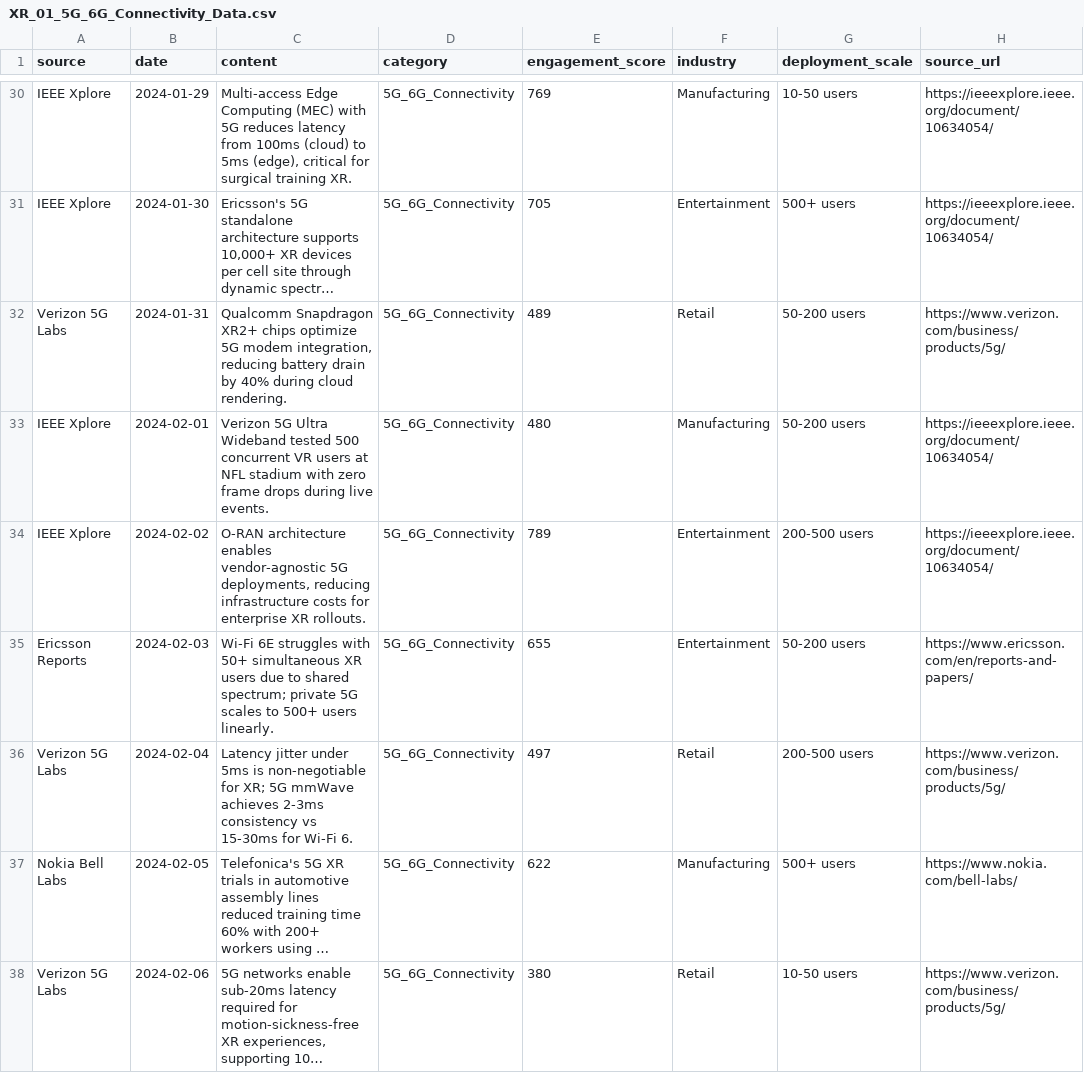
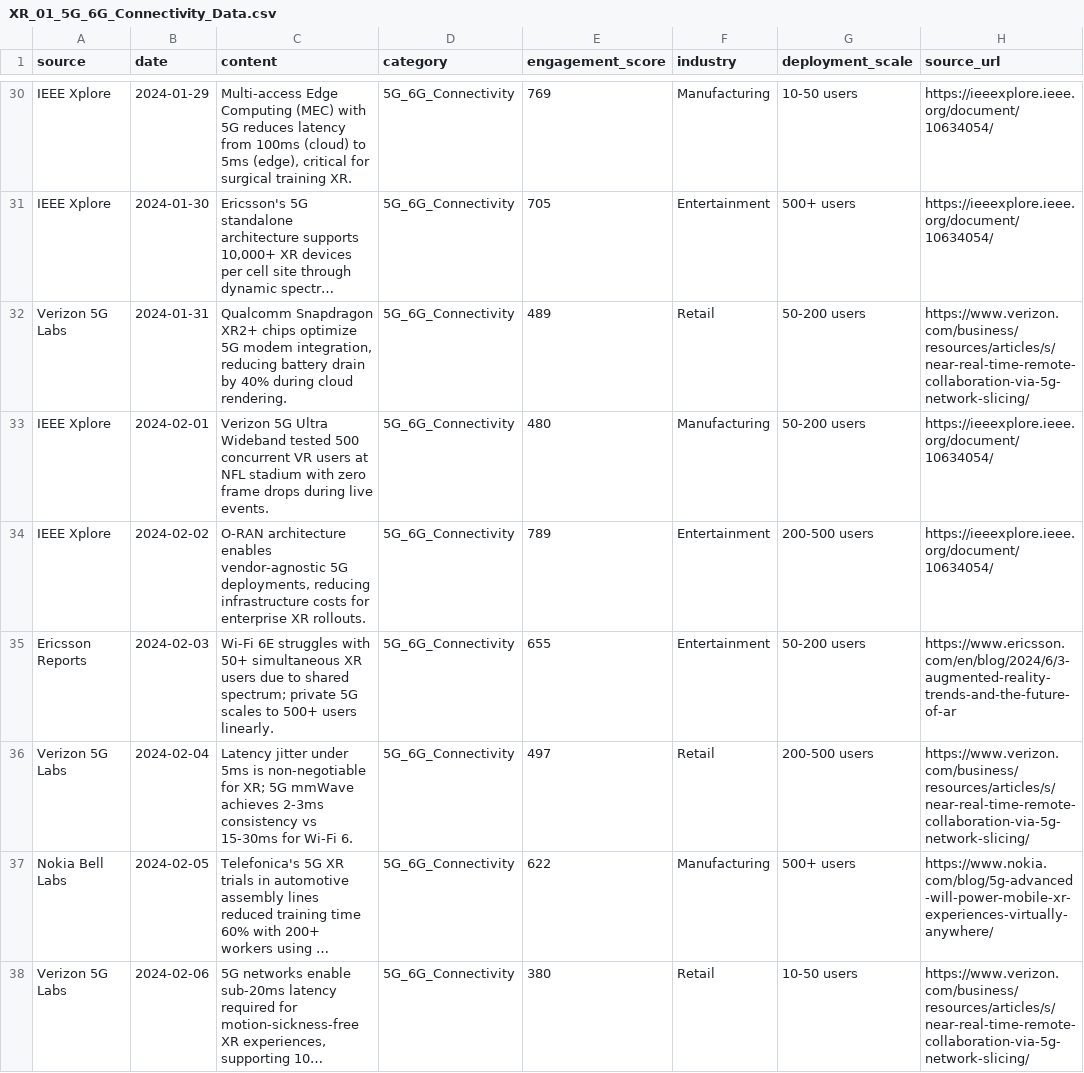
Before and after one commit to aniru888/XR, a CSV file: Alignment to Data Intelligence/extracted_xr_files/XR scalability/XR_01_5G_6G_Connectivity_Data.csv, drawn as a sheet; only a part is shown, gaps mark what is left out; long unchanged cells end in …; the diff covers the shown part only; the diff names each change by its address in the sheet, - before the commit and + after, or states it on an @@ line.

```diff
--- a/Alignment to Data Intelligence/extracted_xr_files/XR scalability/XR_01_5G_6G_Connectivity_Data.csv
+++ b/Alignment to Data Intelligence/extracted_xr_files/XR scalability/XR_01_5G_6G_Connectivity_Data.csv
-H32 (source_url): https://www.verizon.com/business/products/5g/
+H32 (source_url): https://www.verizon.com/business/resources/articles/s/near-real-time-remote-collaboration-via-5g-network-slicing/
-H35 (source_url): https://www.ericsson.com/en/reports-and-papers/
+H35 (source_url): https://www.ericsson.com/en/blog/2024/6/3-augmented-reality-trends-and-the-future-of-ar
-H36 (source_url): https://www.verizon.com/business/products/5g/
+H36 (source_url): https://www.verizon.com/business/resources/articles/s/near-real-time-remote-collaboration-via-5g-network-slicing/
-H37 (source_url): https://www.nokia.com/bell-labs/
+H37 (source_url): https://www.nokia.com/blog/5g-advanced-will-power-mobile-xr-experiences-virtually-anywhere/
-H38 (source_url): https://www.verizon.com/business/products/5g/
+H38 (source_url): https://www.verizon.com/business/resources/articles/s/near-real-time-remote-collaboration-via-5g-network-slicing/
```
Also changed, not shown: 86 edited cells elsewhere in this file, Alignment to Data Intelligence/extracted_xr_files/XR scalability/XR_04_Mobile_Device_Management_Data.csv, 3 other files.
